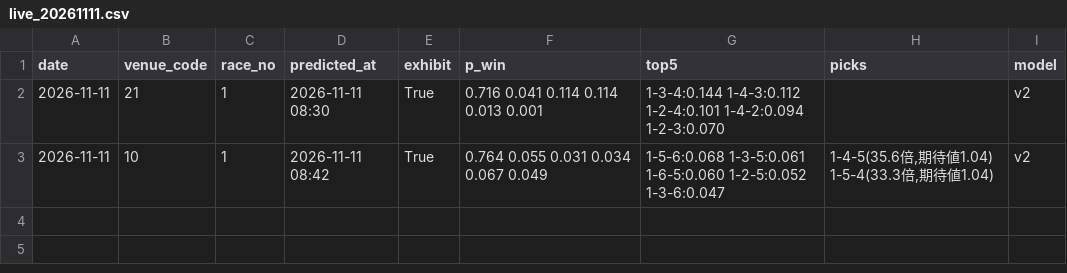
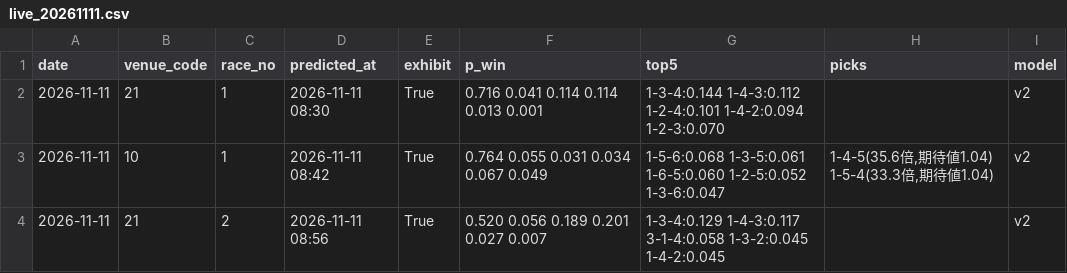
Before and after one commit to yadon-code/yoso-ai, a CSV file: data/predictions/live_20261111.csv, drawn as a sheet.

```diff
--- a/data/predictions/live_20261111.csv
+++ b/data/predictions/live_20261111.csv
@@ -3 +3,2 @@ date,venue_code,race_no,predicted_at,exhibit,p_win,top5,picks,model
 2026-11-11,10,1,2026-11-11 08:42,True,0.764 0.055 0.031 0.034 0.067 0.049,1-5-6:0.068 1-3-5:0.061 1-6-5:0.060 1-2-5:0.052 1-3-6:0.047,"1-4-5(35.6倍,期待値1.04) 1-5-4(33.3倍,期待値1.04)",v2
+2026-11-11,21,2,2026-11-11 08:56,True,0.520 0.056 0.189 0.201 0.027 0.007,1-3-4:0.129 1-4-3:0.117 3-1-4:0.058 1-3-2:0.045 1-4-2:0.045,,v2
```
Also changed, not shown: data/odds_pre/pre_20261111.csv, data/paper/results_live.csv, 2 other files.
